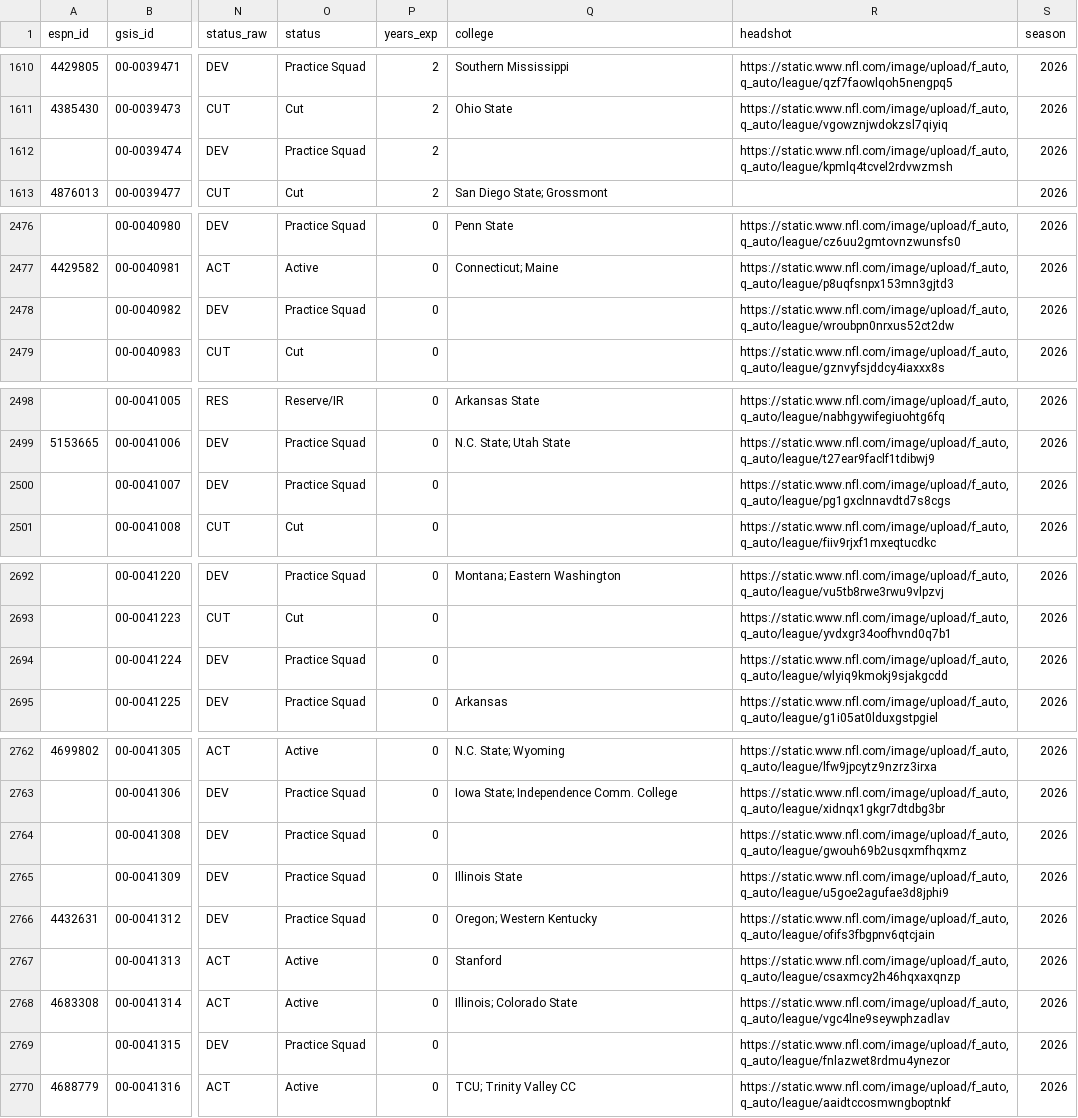
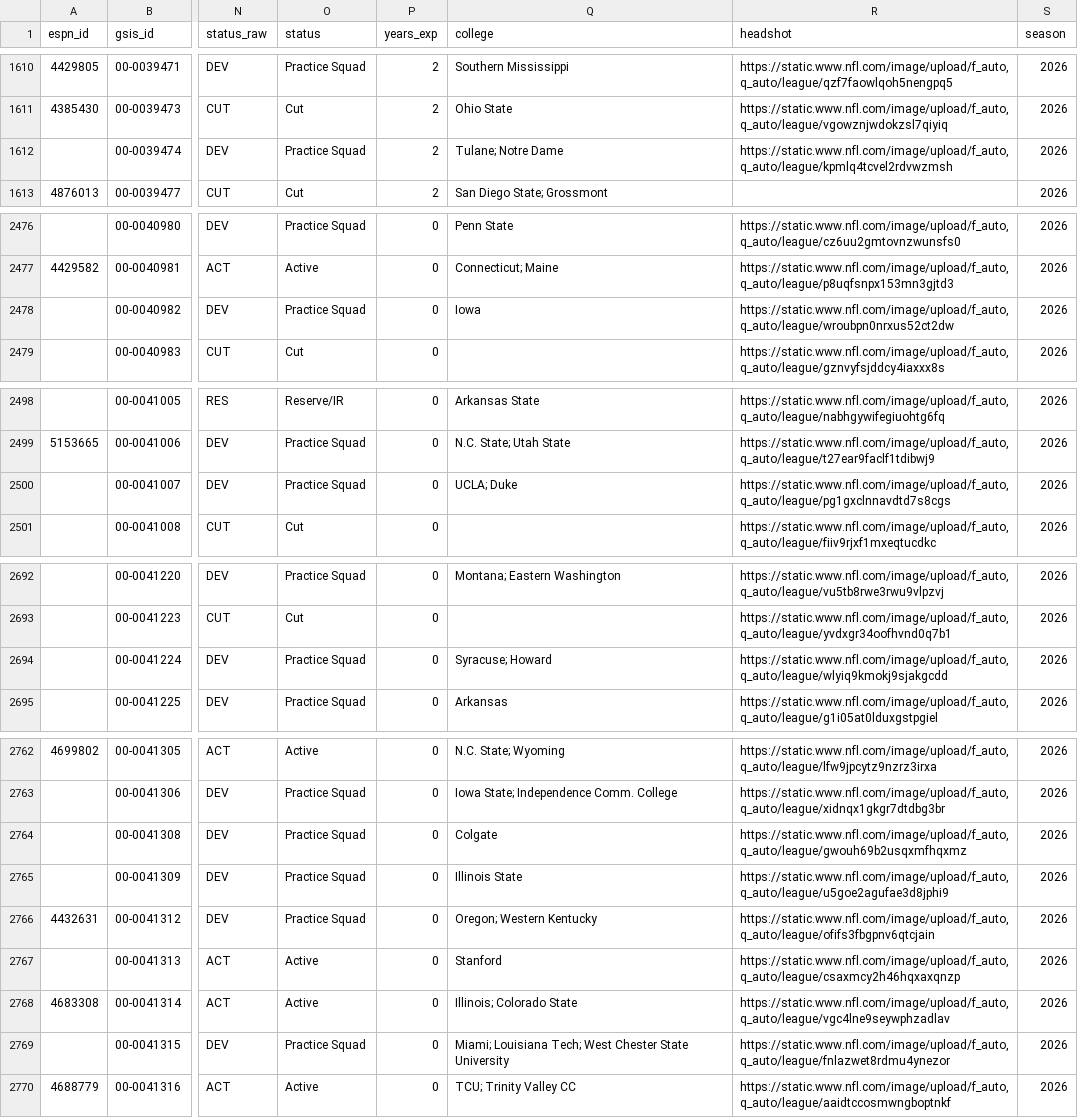
Before and after one commit to 925Sports/NFL-Player-Log, a CSV file: data/players.csv, drawn as a sheet; only a part is shown, gaps mark what is left out; the diff covers the shown part only; the diff names each change by its address in the sheet, - before the commit and + after, or states it on an @@ line.

```diff
--- a/data/players.csv
+++ b/data/players.csv
-Q1612 (college): (empty)
+Q1612 (college): Tulane; Notre Dame
-Q2478 (college): (empty)
+Q2478 (college): Iowa
-Q2500 (college): (empty)
+Q2500 (college): UCLA; Duke
-Q2694 (college): (empty)
+Q2694 (college): Syracuse; Howard
-Q2764 (college): (empty)
+Q2764 (college): Colgate
-Q2769 (college): (empty)
+Q2769 (college): Miami; Louisiana Tech; West Chester State University
```
Also changed, not shown: 11 edited cells elsewhere in this file, data/nflverse_roster.csv, data/rss_news.csv, 1 other file.
